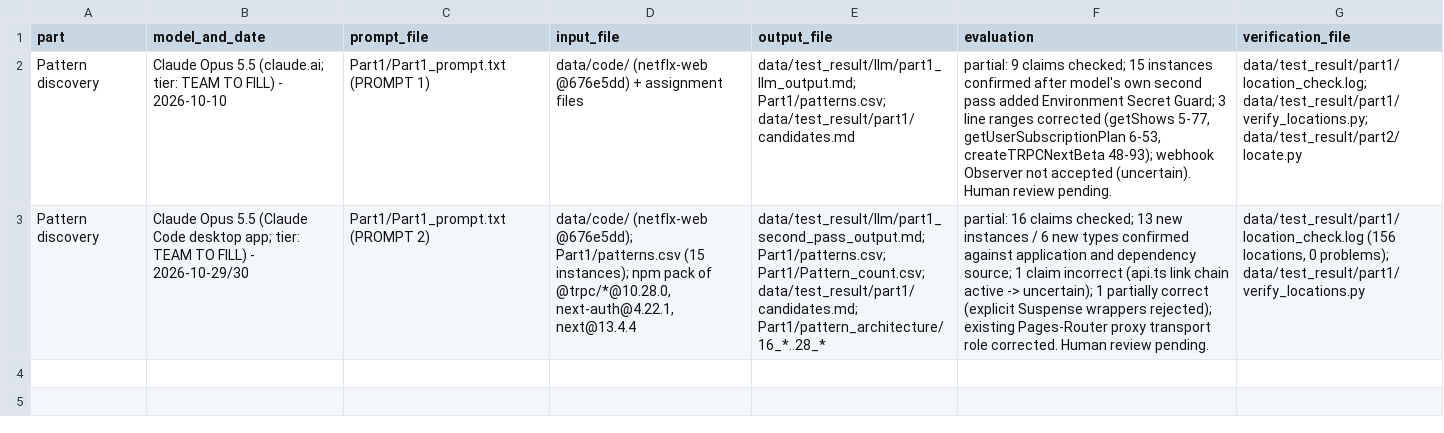
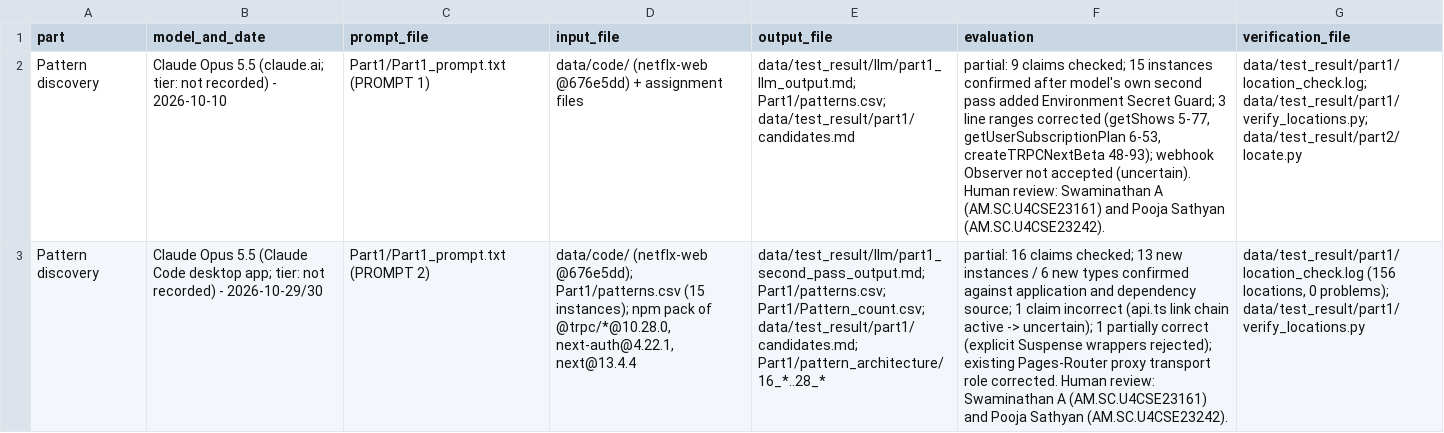
Before and after one commit to Swami0007/A12, a CSV file: Part1/llm.csv, drawn as a sheet; the diff names each change by its address in the sheet, - before the commit and + after, or states it on an @@ line.

```diff
--- a/Part1/llm.csv
+++ b/Part1/llm.csv
-B2 (model_and_date): …(claude.ai; tier: TEAM TO FILL) - 2026-10-10
+B2 (model_and_date): …(claude.ai; tier: not recorded) - 2026-10-10
-F2 (evaluation): …(uncertain). Human review pending.
+F2 (evaluation): …(uncertain). Human review: Swaminathan A (AM.SC.U4CSE23161) and Pooja Sathyan (AM.SC.U4CSE23242).
-B3 (model_and_date): …app; tier: TEAM TO FILL) - 2026-10-29/30
+B3 (model_and_date): …app; tier: not recorded) - 2026-10-29/30
-F3 (evaluation): …corrected. Human review pending.
+F3 (evaluation): …corrected. Human review: Swaminathan A (AM.SC.U4CSE23161) and Pooja Sathyan (AM.SC.U4CSE23242).
```
Also changed, not shown: Part2/llm.csv, Part3/llm/llm.csv, 6 other files.
